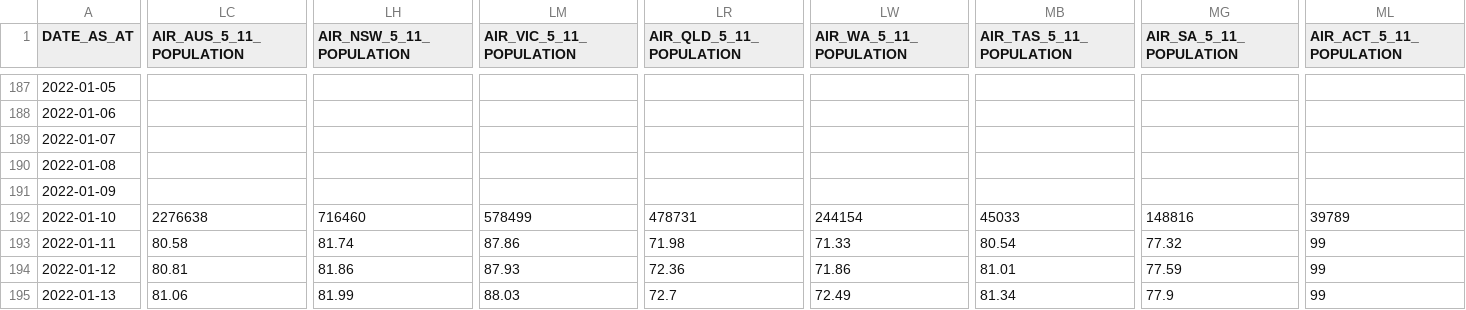
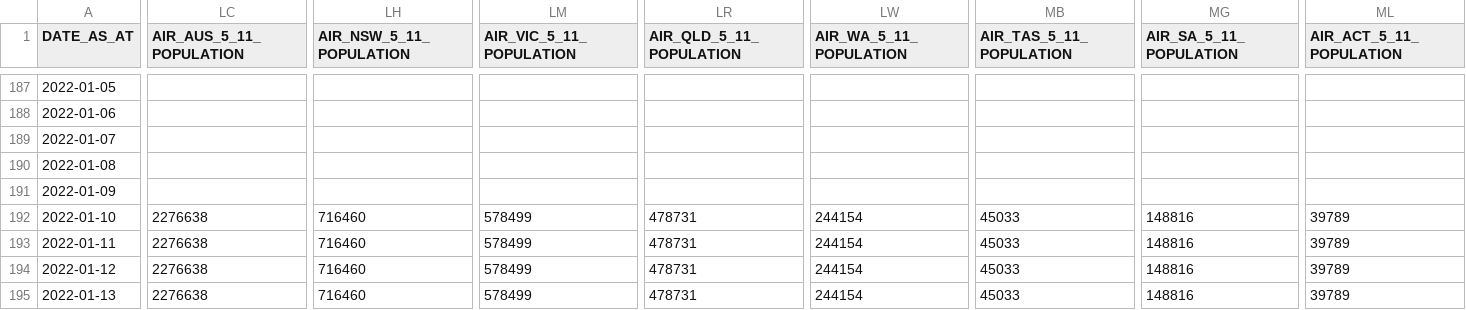
Before and after one commit to jxeeno/aust-govt-covid19-vaccine-pdf, a CSV file: docs/data/air.csv, drawn as a sheet; only a part is shown, gaps mark what is left out; the diff covers the shown part only; the diff names each change by its address in the sheet, - before the commit and + after, or states it on an @@ line.

Commit message:
chore(): regen csv with updated population data

```diff
--- a/docs/data/air.csv
+++ b/docs/data/air.csv
-LC193 (AIR_AUS_5_11_POPULATION): 80.58
+LC193 (AIR_AUS_5_11_POPULATION): 2276638
-LH193 (AIR_NSW_5_11_POPULATION): 81.74
+LH193 (AIR_NSW_5_11_POPULATION): 716460
-LM193 (AIR_VIC_5_11_POPULATION): 87.86
+LM193 (AIR_VIC_5_11_POPULATION): 578499
-LR193 (AIR_QLD_5_11_POPULATION): 71.98
+LR193 (AIR_QLD_5_11_POPULATION): 478731
-LW193 (AIR_WA_5_11_POPULATION): 71.33
+LW193 (AIR_WA_5_11_POPULATION): 244154
-MB193 (AIR_TAS_5_11_POPULATION): 80.54
+MB193 (AIR_TAS_5_11_POPULATION): 45033
-MG193 (AIR_SA_5_11_POPULATION): 77.32
+MG193 (AIR_SA_5_11_POPULATION): 148816
-ML193:ML195 (AIR_ACT_5_11_POPULATION): 99
+ML193:ML195 (AIR_ACT_5_11_POPULATION): 39789
-LC194 (AIR_AUS_5_11_POPULATION): 80.81
+LC194 (AIR_AUS_5_11_POPULATION): 2276638
-LH194 (AIR_NSW_5_11_POPULATION): 81.86
+LH194 (AIR_NSW_5_11_POPULATION): 716460
-LM194 (AIR_VIC_5_11_POPULATION): 87.93
+LM194 (AIR_VIC_5_11_POPULATION): 578499
-LR194 (AIR_QLD_5_11_POPULATION): 72.36
+LR194 (AIR_QLD_5_11_POPULATION): 478731
-LW194 (AIR_WA_5_11_POPULATION): 71.86
+LW194 (AIR_WA_5_11_POPULATION): 244154
-MB194 (AIR_TAS_5_11_POPULATION): 81.01
+MB194 (AIR_TAS_5_11_POPULATION): 45033
-MG194 (AIR_SA_5_11_POPULATION): 77.59
+MG194 (AIR_SA_5_11_POPULATION): 148816
-LC195 (AIR_AUS_5_11_POPULATION): 81.06
+LC195 (AIR_AUS_5_11_POPULATION): 2276638
-LH195 (AIR_NSW_5_11_POPULATION): 81.99
+LH195 (AIR_NSW_5_11_POPULATION): 716460
-LM195 (AIR_VIC_5_11_POPULATION): 88.03
+LM195 (AIR_VIC_5_11_POPULATION): 578499
-LR195 (AIR_QLD_5_11_POPULATION): 72.7
+LR195 (AIR_QLD_5_11_POPULATION): 478731
-LW195 (AIR_WA_5_11_POPULATION): 72.49
+LW195 (AIR_WA_5_11_POPULATION): 244154
-MB195 (AIR_TAS_5_11_POPULATION): 81.34
+MB195 (AIR_TAS_5_11_POPULATION): 45033
-MG195 (AIR_SA_5_11_POPULATION): 77.9
+MG195 (AIR_SA_5_11_POPULATION): 148816
```
Also changed, not shown: 156 edited cells elsewhere in this file, 2 other files.
